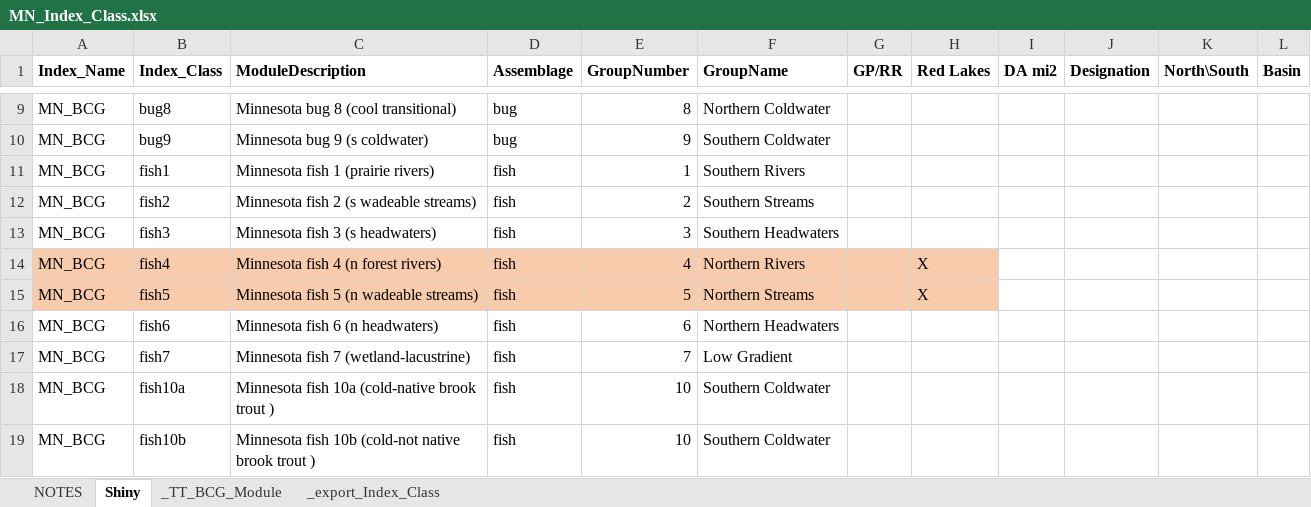
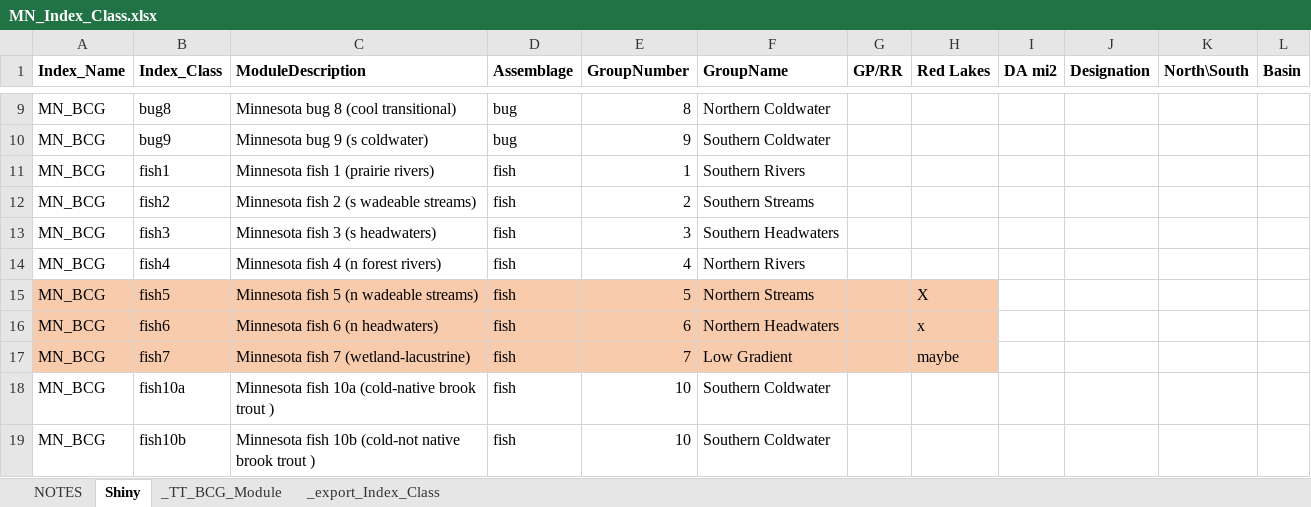
Before and after one commit to leppott/MNcalc, an Excel workbook: data-raw/MN_Index_Class.xlsx, sheet Shiny, drawn as a sheet; only a part is shown, gaps mark what is left out; values as stored, in another font and other column widths than the file's, no borders; the diff names each change by its address in the sheet, - before the commit and + after, or states it on an @@ line.

```diff
--- a/data-raw/MN_Index_Class.xlsx (sheet Shiny)
+++ b/data-raw/MN_Index_Class.xlsx (sheet Shiny)
-A14:H14 fill: #F8CBAD
+A14:H14 fill: none
-H14 (Red Lakes): X
+H14 (Red Lakes): (empty)
-A16:H17 fill: none
+A16:H17 fill: #F8CBAD
-H16 (Red Lakes): (empty)
+H16 (Red Lakes): x
-H17 (Red Lakes): (empty)
+H17 (Red Lakes): maybe
```
Also changed, not shown: 7 other files.
